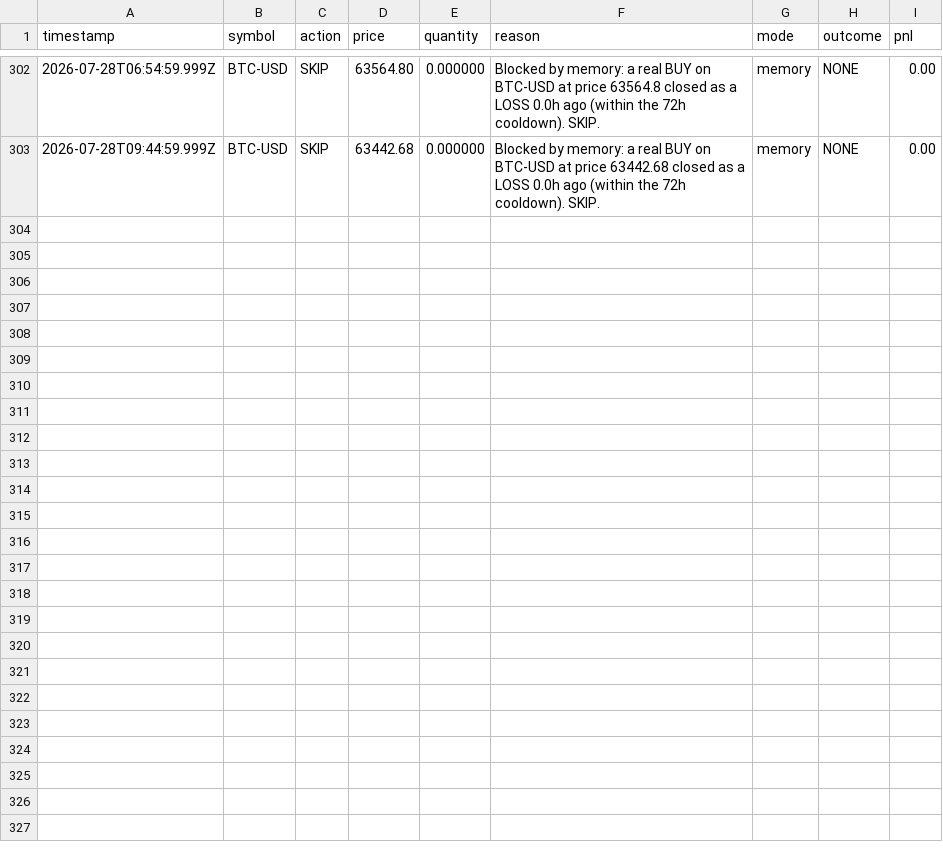
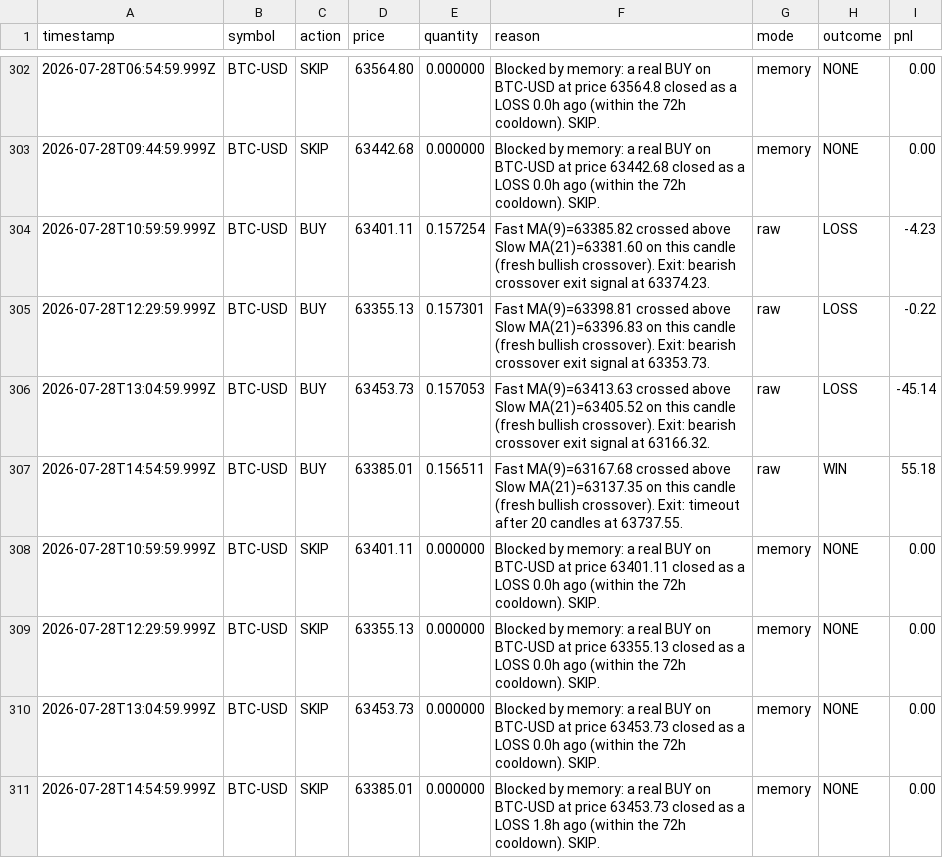
Before and after one commit to ahmadtarawiah1-lang/forex-hermes, a CSV file: paper-trading-bot/data/ledger.csv, drawn as a sheet; only a part is shown, gaps mark what is left out.

```diff
--- a/paper-trading-bot/data/ledger.csv
+++ b/paper-trading-bot/data/ledger.csv
@@ -303 +303,9 @@ timestamp,symbol,action,price,quantity,reason,mode,outcome,pnl
 2026-07-28T09:44:59.999Z,BTC-USD,SKIP,63442.68,0.000000,Blocked by memory: a real BUY on BTC-USD at price 63442.68 closed as a LOSS 0.0h ago (within the 72h cooldown). SKIP.,memory,NONE,0.00
+2026-07-28T10:59:59.999Z,BTC-USD,BUY,63401.11,0.157254,Fast MA(9)=63385.82 crossed above Slow MA(21)=63381.60 on this candle (fresh bullish crossover). Exit: bearish crossover exit signal at 63374.23.,raw,LOSS,-4.23
+2026-07-28T12:29:59.999Z,BTC-USD,BUY,63355.13,0.157301,Fast MA(9)=63398.81 crossed above Slow MA(21)=63396.83 on this candle (fresh bullish crossover). Exit: bearish crossover exit signal at 63353.73.,raw,LOSS,-0.22
+2026-07-28T13:04:59.999Z,BTC-USD,BUY,63453.73,0.157053,Fast MA(9)=63413.63 crossed above Slow MA(21)=63405.52 on this candle (fresh bullish crossover). Exit: bearish crossover exit signal at 63166.32.,raw,LOSS,-45.14
+2026-07-28T14:54:59.999Z,BTC-USD,BUY,63385.01,0.156511,Fast MA(9)=63167.68 crossed above Slow MA(21)=63137.35 on this candle (fresh bullish crossover). Exit: timeout after 20 candles at 63737.55.,raw,WIN,55.18
+2026-07-28T10:59:59.999Z,BTC-USD,SKIP,63401.11,0.000000,Blocked by memory: a real BUY on BTC-USD at price 63401.11 closed as a LOSS 0.0h ago (within the 72h cooldown). SKIP.,memory,NONE,0.00
+2026-07-28T12:29:59.999Z,BTC-USD,SKIP,63355.13,0.000000,Blocked by memory: a real BUY on BTC-USD at price 63355.13 closed as a LOSS 0.0h ago (within the 72h cooldown). SKIP.,memory,NONE,0.00
+2026-07-28T13:04:59.999Z,BTC-USD,SKIP,63453.73,0.000000,Blocked by memory: a real BUY on BTC-USD at price 63453.73 closed as a LOSS 0.0h ago (within the 72h cooldown). SKIP.,memory,NONE,0.00
+2026-07-28T14:54:59.999Z,BTC-USD,SKIP,63385.01,0.000000,Blocked by memory: a real BUY on BTC-USD at price 63453.73 closed as a LOSS 1.8h ago (within the 72h cooldown). SKIP.,memory,NONE,0.00
```
Also changed, not shown: 1 other file.
